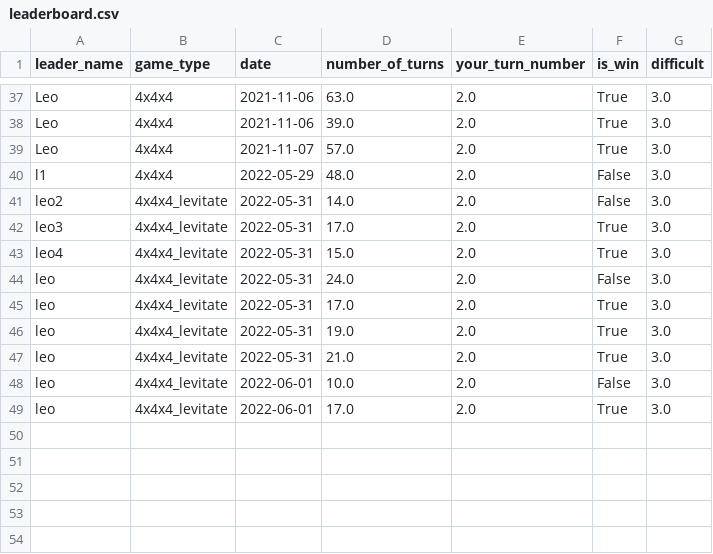
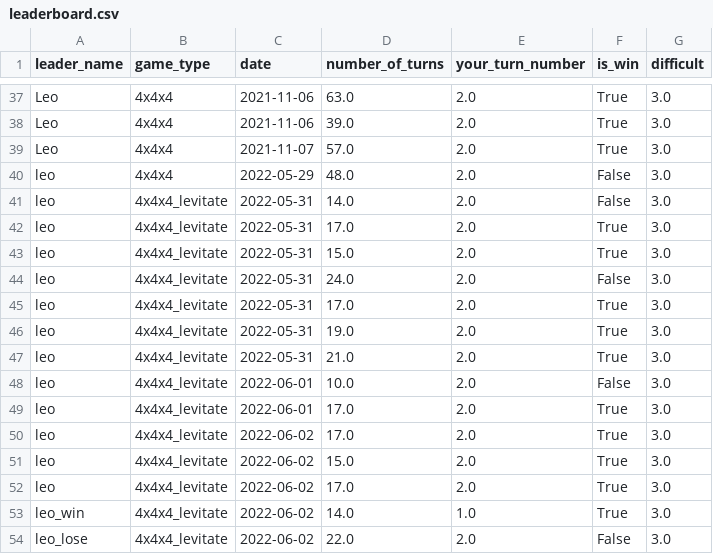
Before and after one commit to DominusLeo/Tic_tac_toe_3d, a CSV file: data/leaderboard.csv, drawn as a sheet; only a part is shown, gaps mark what is left out.

Commit message:
turns canceling improvement

```diff
--- a/data/leaderboard.csv
+++ b/data/leaderboard.csv
@@ -39,6 +39,6 @@ Leo,4x4x4,2021-11-06,39.0,2.0,True,3.0
 Leo,4x4x4,2021-11-07,57.0,2.0,True,3.0
-l1,4x4x4,2022-05-29,48.0,2.0,False,3.0
-leo2,4x4x4_levitate,2022-05-31,14.0,2.0,False,3.0
-leo3,4x4x4_levitate,2022-05-31,17.0,2.0,True,3.0
-leo4,4x4x4_levitate,2022-05-31,15.0,2.0,True,3.0
+leo,4x4x4,2022-05-29,48.0,2.0,False,3.0
+leo,4x4x4_levitate,2022-05-31,14.0,2.0,False,3.0
+leo,4x4x4_levitate,2022-05-31,17.0,2.0,True,3.0
+leo,4x4x4_levitate,2022-05-31,15.0,2.0,True,3.0
 leo,4x4x4_levitate,2022-05-31,24.0,2.0,False,3.0
@@ -49 +49,6 @@ leo,4x4x4_levitate,2022-06-01,10.0,2.0,False,3.0
 leo,4x4x4_levitate,2022-06-01,17.0,2.0,True,3.0
+leo,4x4x4_levitate,2022-06-02,17.0,2.0,True,3.0
+leo,4x4x4_levitate,2022-06-02,15.0,2.0,True,3.0
+leo,4x4x4_levitate,2022-06-02,17.0,2.0,True,3.0
+leo_win,4x4x4_levitate,2022-06-02,14.0,1.0,True,3.0
+leo_lose,4x4x4_levitate,2022-06-02,22.0,2.0,False,3.0
```
Also changed, not shown: 2 other files.
